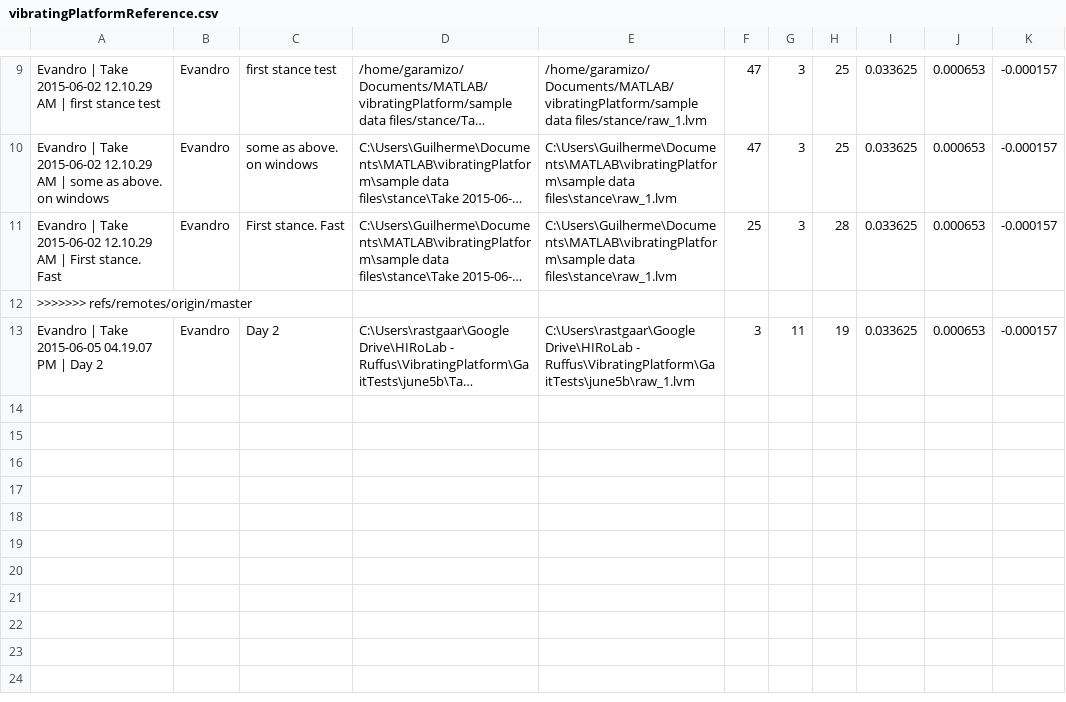
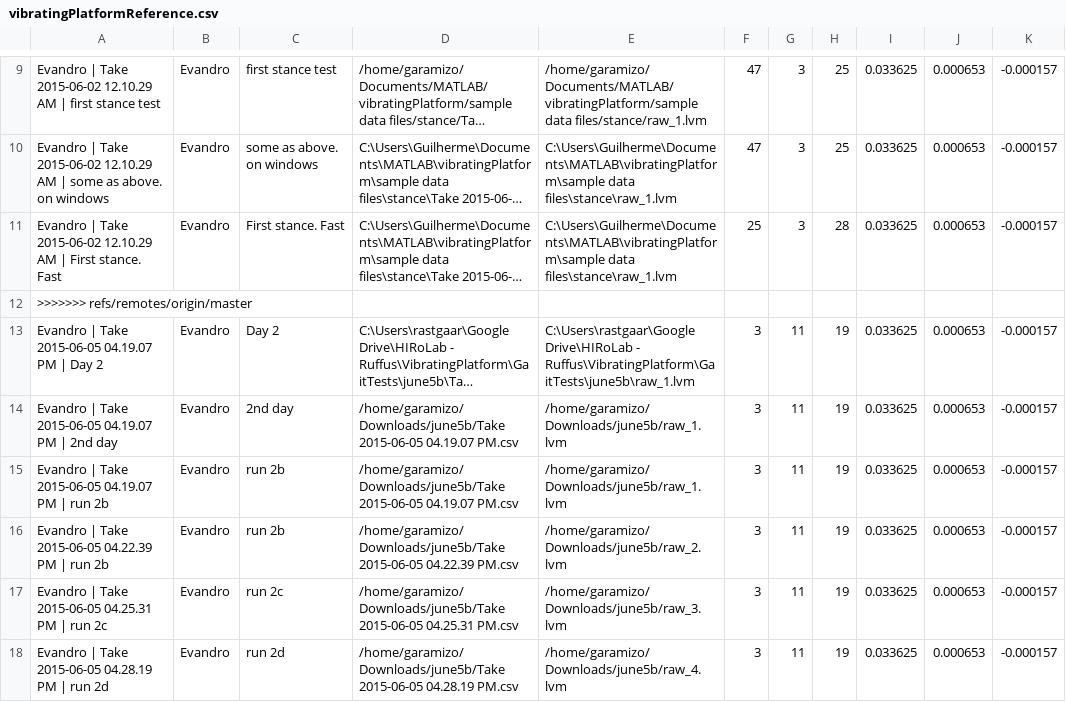
Before and after one commit to garamizo/vibratingPlatform, a CSV file: vibratingPlatformReference.csv, drawn as a sheet; only a part is shown, gaps mark what is left out; long unchanged cells end in …; the diff names each change by its address in the sheet, - before the commit and + after, or states it on an @@ line.

```diff
--- a/vibratingPlatformReference.csv
+++ b/vibratingPlatformReference.csv
+row 14: Evandro | Take 2015-06-05 04.19.07 PM | 2nd day | Evandro | 2nd day | /home/garamizo/Downloads/june5b/Take 2015-06-05 04.19.07 PM.csv | /home/garamizo/Downloads/june5b/raw_1.lvm | 3 | 11 | 19 | 0.033625 | 0.000653 | -0.000157
+row 15: Evandro | Take 2015-06-05 04.19.07 PM | run 2b | Evandro | run 2b | /home/garamizo/Downloads/june5b/Take 2015-06-05 04.19.07 PM.csv | /home/garamizo/Downloads/june5b/raw_1.lvm | 3 | 11 | 19 | 0.033625 | 0.000653 | -0.000157
+row 16: Evandro | Take 2015-06-05 04.22.39 PM | run 2b | Evandro | run 2b | /home/garamizo/Downloads/june5b/Take 2015-06-05 04.22.39 PM.csv | /home/garamizo/Downloads/june5b/raw_2.lvm | 3 | 11 | 19 | 0.033625 | 0.000653 | -0.000157
+row 17: Evandro | Take 2015-06-05 04.25.31 PM | run 2c | Evandro | run 2c | /home/garamizo/Downloads/june5b/Take 2015-06-05 04.25.31 PM.csv | /home/garamizo/Downloads/june5b/raw_3.lvm | 3 | 11 | 19 | 0.033625 | 0.000653 | -0.000157
+row 18: Evandro | Take 2015-06-05 04.28.19 PM | run 2d | Evandro | run 2d | /home/garamizo/Downloads/june5b/Take 2015-06-05 04.28.19 PM.csv | /home/garamizo/Downloads/june5b/raw_4.lvm | 3 | 11 | 19 | 0.033625 | 0.000653 | -0.000157
```
Also changed, not shown: 3 other files.
